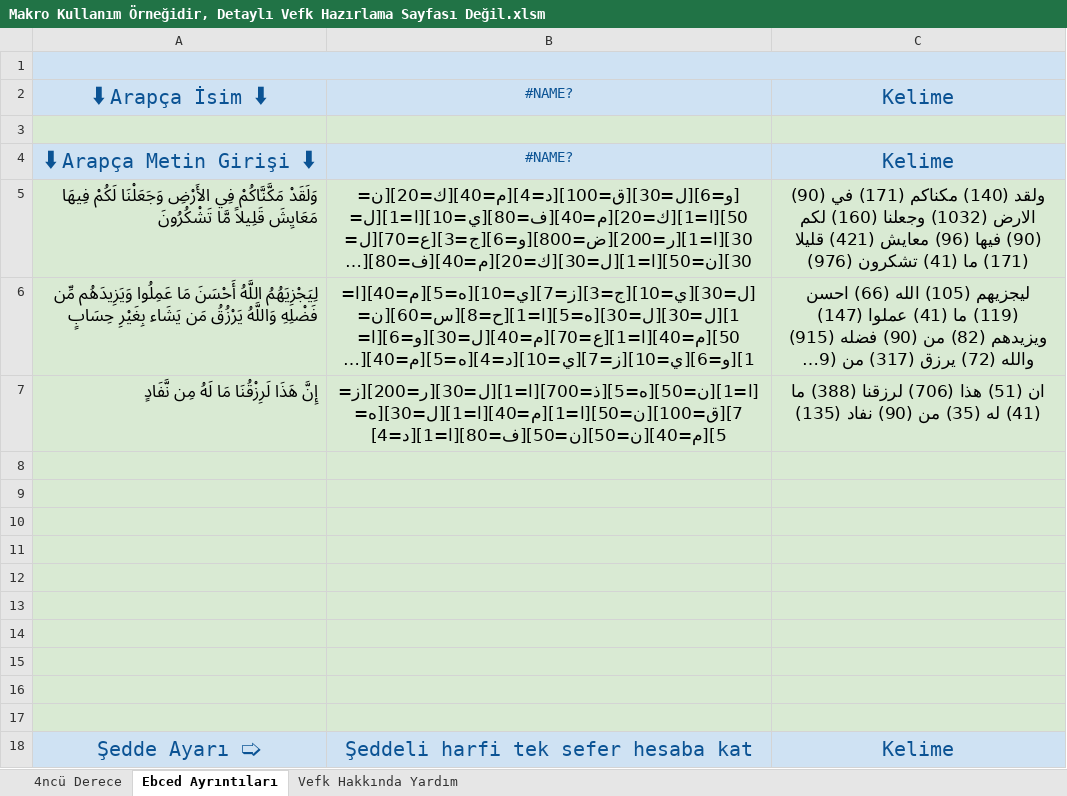
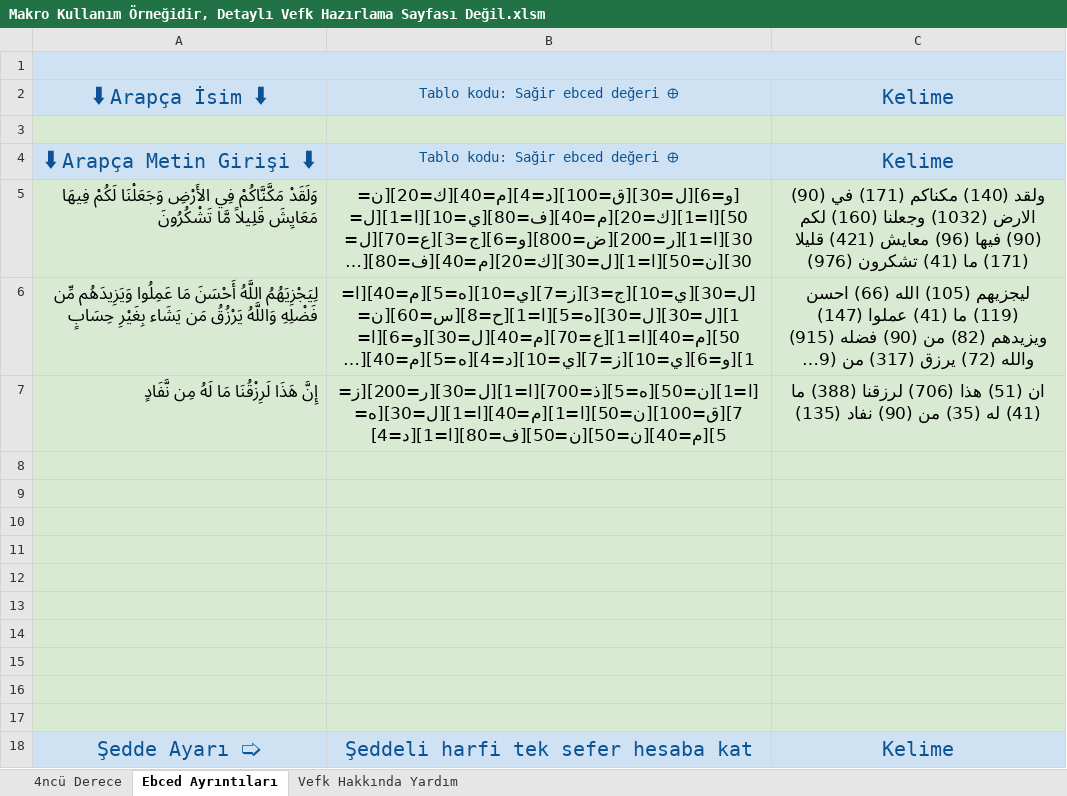
Before and after one commit to metatronslove/abjad, an Excel workbook: Makro Kullanım Örneğidir, Detaylı Vefk Hazırlama Sayfası Değil.xlsm, sheet Ebced Ayrıntıları, drawn as a sheet; long unchanged cells end in …; values as stored, in another font and other column widths than the file's, no borders; the diff names each change by its address in the sheet, - before the commit and + after, or states it on an @@ line.

```diff
--- a/Makro Kullanım Örneğidir, Detaylı Vefk Hazırlama Sayfası Değil.xlsm (sheet Ebced Ayrıntıları)
+++ b/Makro Kullanım Örneğidir, Detaylı Vefk Hazırlama Sayfası Değil.xlsm (sheet Ebced Ayrıntıları)
-B2: #NAME?
+B2: Tablo kodu: Sağir ebced değeri 🜨
-B4: #NAME?
+B4: Tablo kodu: Sağir ebced değeri 🜨
```
Also changed, not shown: sheet 4ncü Derece, formulas that keep their value, 6 other files.
